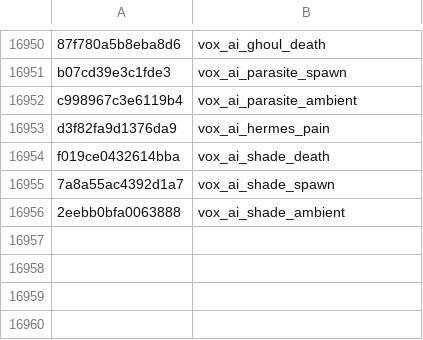
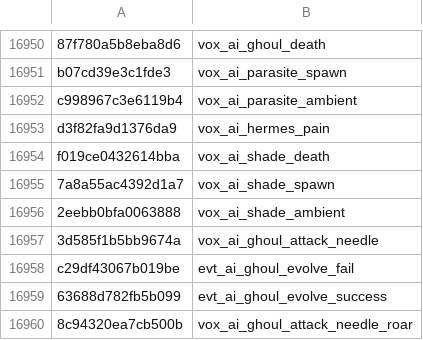
Before and after one commit to defaultactor/cod-name-db, a CSV file: csv/fnv1a_soundbanks_aliases_v2.csv, drawn as a sheet; only a part is shown, gaps mark what is left out.

```diff
--- a/csv/fnv1a_soundbanks_aliases_v2.csv
+++ b/csv/fnv1a_soundbanks_aliases_v2.csv
@@ -16956 +16956,5 @@ f019ce0432614bba,vox_ai_shade_death
 2eebb0bfa0063888,vox_ai_shade_ambient
+3d585f1b5bb9674a,vox_ai_ghoul_attack_needle
+c29df43067b019be,evt_ai_ghoul_evolve_fail
+63688d782fb5b099,evt_ai_ghoul_evolve_success
+8c94320ea7cb500b,vox_ai_ghoul_attack_needle_roar
```
Also changed, not shown: 1 other file.
